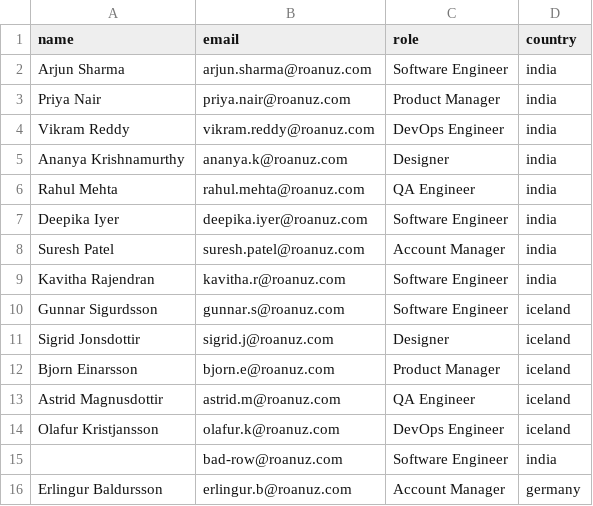
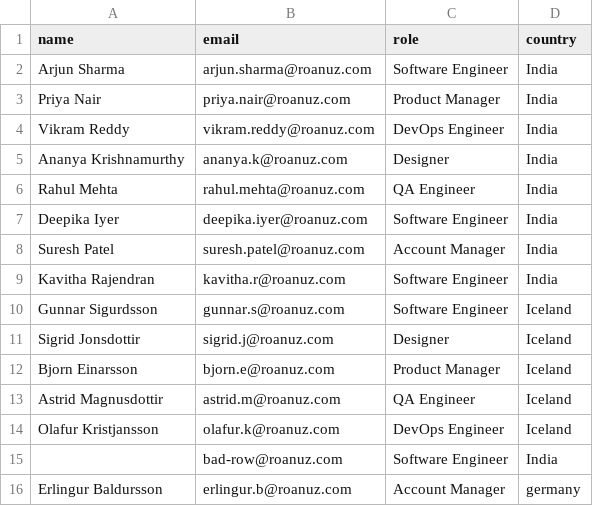
Before and after one commit to jais2402/socials, a CSV file: tegra-social/scripts/sample-employees.csv, drawn as a sheet.

```diff
--- a/tegra-social/scripts/sample-employees.csv
+++ b/tegra-social/scripts/sample-employees.csv
@@ -1,16 +1,16 @@
 name,email,role,country
-Arjun Sharma,arjun.sharma@roanuz.com,Software Engineer,india
-Priya Nair,priya.nair@roanuz.com,Product Manager,india
-Vikram Reddy,vikram.reddy@roanuz.com,DevOps Engineer,india
-Ananya Krishnamurthy,ananya.k@roanuz.com,Designer,india
-Rahul Mehta,rahul.mehta@roanuz.com,QA Engineer,india
-Deepika Iyer,deepika.iyer@roanuz.com,Software Engineer,india
-Suresh Patel,suresh.patel@roanuz.com,Account Manager,india
-Kavitha Rajendran,kavitha.r@roanuz.com,Software Engineer,india
-Gunnar Sigurdsson,gunnar.s@roanuz.com,Software Engineer,iceland
-Sigrid Jonsdottir,sigrid.j@roanuz.com,Designer,iceland
-Bjorn Einarsson,bjorn.e@roanuz.com,Product Manager,iceland
-Astrid Magnusdottir,astrid.m@roanuz.com,QA Engineer,iceland
-Olafur Kristjansson,olafur.k@roanuz.com,DevOps Engineer,iceland
-,bad-row@roanuz.com,Software Engineer,india
+Arjun Sharma,arjun.sharma@roanuz.com,Software Engineer,India
+Priya Nair,priya.nair@roanuz.com,Product Manager,India
+Vikram Reddy,vikram.reddy@roanuz.com,DevOps Engineer,India
+Ananya Krishnamurthy,ananya.k@roanuz.com,Designer,India
+Rahul Mehta,rahul.mehta@roanuz.com,QA Engineer,India
+Deepika Iyer,deepika.iyer@roanuz.com,Software Engineer,India
+Suresh Patel,suresh.patel@roanuz.com,Account Manager,India
+Kavitha Rajendran,kavitha.r@roanuz.com,Software Engineer,India
+Gunnar Sigurdsson,gunnar.s@roanuz.com,Software Engineer,Iceland
+Sigrid Jonsdottir,sigrid.j@roanuz.com,Designer,Iceland
+Bjorn Einarsson,bjorn.e@roanuz.com,Product Manager,Iceland
+Astrid Magnusdottir,astrid.m@roanuz.com,QA Engineer,Iceland
+Olafur Kristjansson,olafur.k@roanuz.com,DevOps Engineer,Iceland
+,bad-row@roanuz.com,Software Engineer,India
 Erlingur Baldursson,erlingur.b@roanuz.com,Account Manager,germany
```
Also changed, not shown: 3 other files.
